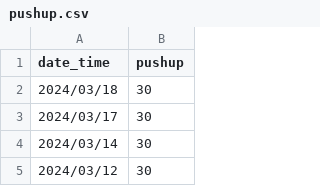
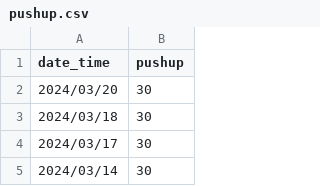
Before and after one commit to LaurenceCheng/pushups-records, a CSV file: pushup.csv, drawn as a sheet; only a part is shown; the shorter side is filled out with more unchanged rows.

Commit message:
Add the data of 2024/03/20

```diff
--- a/pushup.csv
+++ b/pushup.csv
@@ -1,2 +1,3 @@
 "date_time","pushup"
+"2024/03/20",30
 "2024/03/18",30
```
